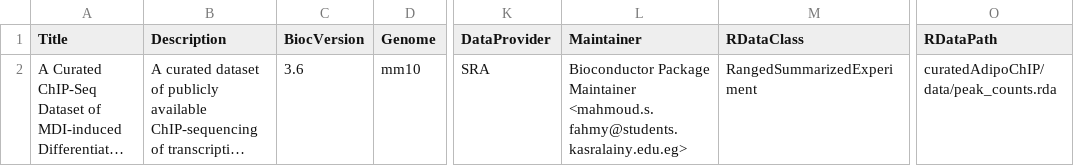
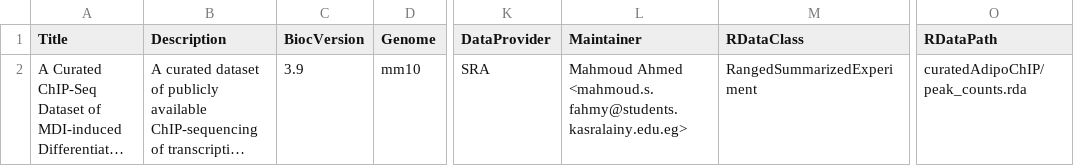
Before and after one commit to MahShaaban/curatedAdipoChIP, a CSV file: inst/extdata/metadata.csv, drawn as a sheet; only a part is shown, gaps mark what is left out; long unchanged cells end in …; the diff names each change by its address in the sheet, - before the commit and + after, or states it on an @@ line.

Commit message:
updated metadata

```diff
--- a/inst/extdata/metadata.csv
+++ b/inst/extdata/metadata.csv
-C2 (BiocVersion): 3.6
+C2 (BiocVersion): 3.9
-L2 (Maintainer): Bioconductor Package Maintainer <mahmoud.s.fahmy@students.kasralainy.edu.eg>
+L2 (Maintainer): Mahmoud Ahmed <mahmoud.s.fahmy@students.kasralainy.edu.eg>
-O2 (RDataPath): curatedAdipoChIP/data/peak_counts.rda
+O2 (RDataPath): curatedAdipoChIP/peak_counts.rda
```
Also changed, not shown: 1 other file.
